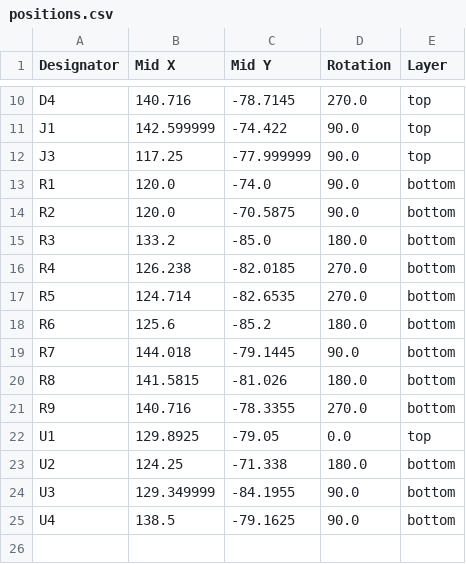
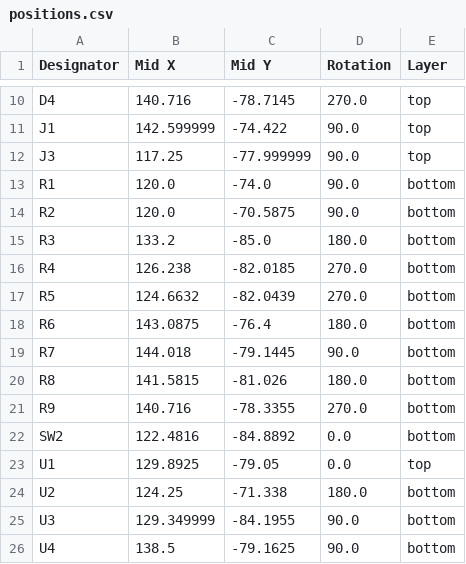
Before and after one commit to Matsumoto-Rena/LRA-Dynamics, a CSV file: Circuit/Hapticreactor_Driver/production/positions.csv, drawn as a sheet; only a part is shown, gaps mark what is left out.

```diff
--- a/Circuit/Hapticreactor_Driver/production/positions.csv
+++ b/Circuit/Hapticreactor_Driver/production/positions.csv
@@ -16,4 +16,4 @@ R3,133.2,-85.0,180.0,bottom
 R4,126.238,-82.0185,270.0,bottom
-R5,124.714,-82.6535,270.0,bottom
-R6,125.6,-85.2,180.0,bottom
+R5,124.6632,-82.0439,270.0,bottom
+R6,143.0875,-76.4,180.0,bottom
 R7,144.018,-79.1445,90.0,bottom
@@ -21,2 +21,3 @@ R8,141.5815,-81.026,180.0,bottom
 R9,140.716,-78.3355,270.0,bottom
+SW2,122.4816,-84.8892,0.0,bottom
 U1,129.8925,-79.05,0.0,top
```
Also changed, not shown: Circuit/Hapticreactor_Driver/production/bom.csv, 28 other files.
